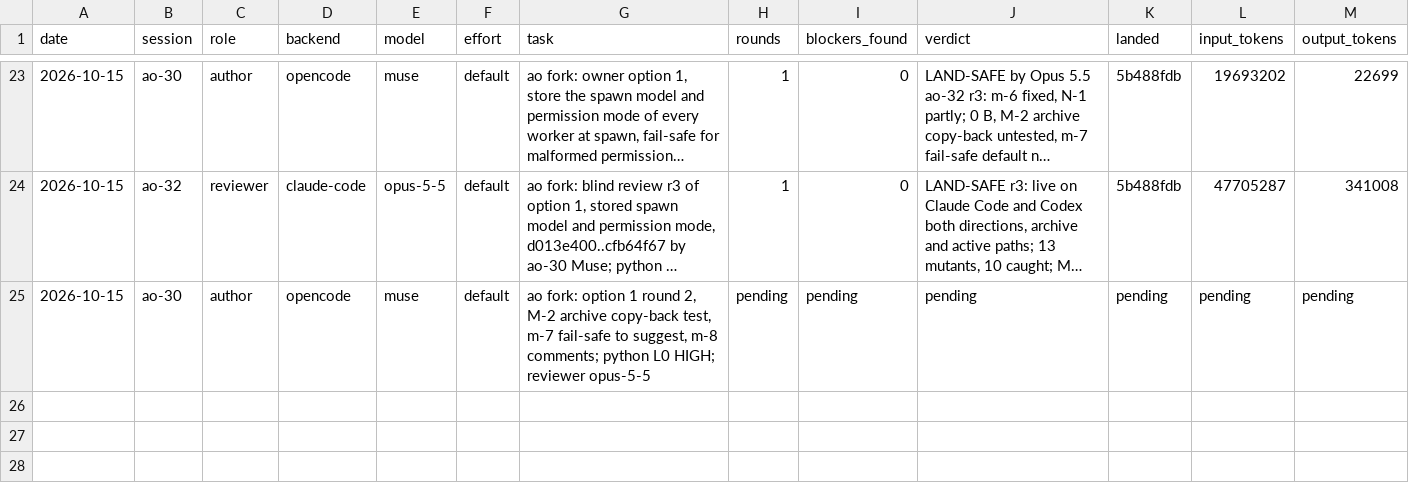
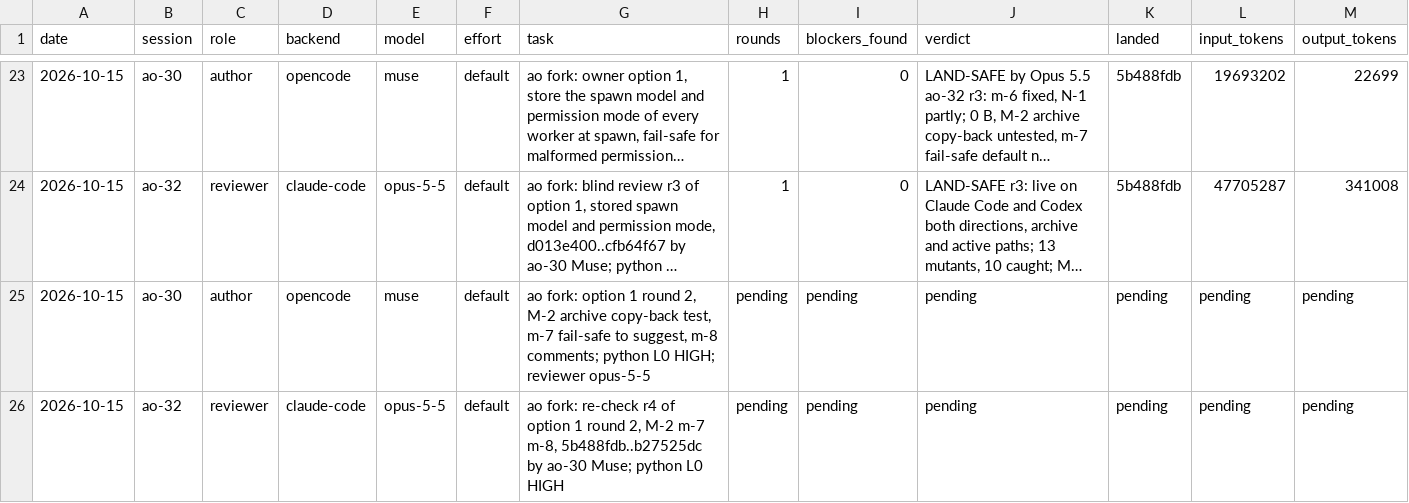
Before and after one commit to taisung/agent-orchestrator, a CSV file: development/artifacts/model_router_log/log.csv, drawn as a sheet; only a part is shown, gaps mark what is left out; long unchanged cells end in ….

Commit message:
docs(development): dispatch the re-check of option 1 round 2
ao-30 reported done at b27525dc. ao-32 re-checks it in round 4.

```diff
--- a/development/artifacts/model_router_log/log.csv
+++ b/development/artifacts/model_router_log/log.csv
@@ -25 +25,2 @@ date,session,role,backend,model,effort,task,rounds,blockers_found,verdict,landed
 2026-10-15,ao-30,author,opencode,muse,default,"ao fork: option 1 round 2, M-2 archive copy-back test, m-7 fail-safe to suggest, m-8 comments; python L0 HIGH; reviewer opus-5-5",pending,pending,pending,pending,pending,pending
+2026-10-15,ao-32,reviewer,claude-code,opus-5-5,default,"ao fork: re-check r4 of option 1 round 2, M-2 m-7 m-8, 5b488fdb..b27525dc by ao-30 Muse; python L0 HIGH",pending,pending,pending,pending,pending,pending
```
Also changed, not shown: 1 other file.
